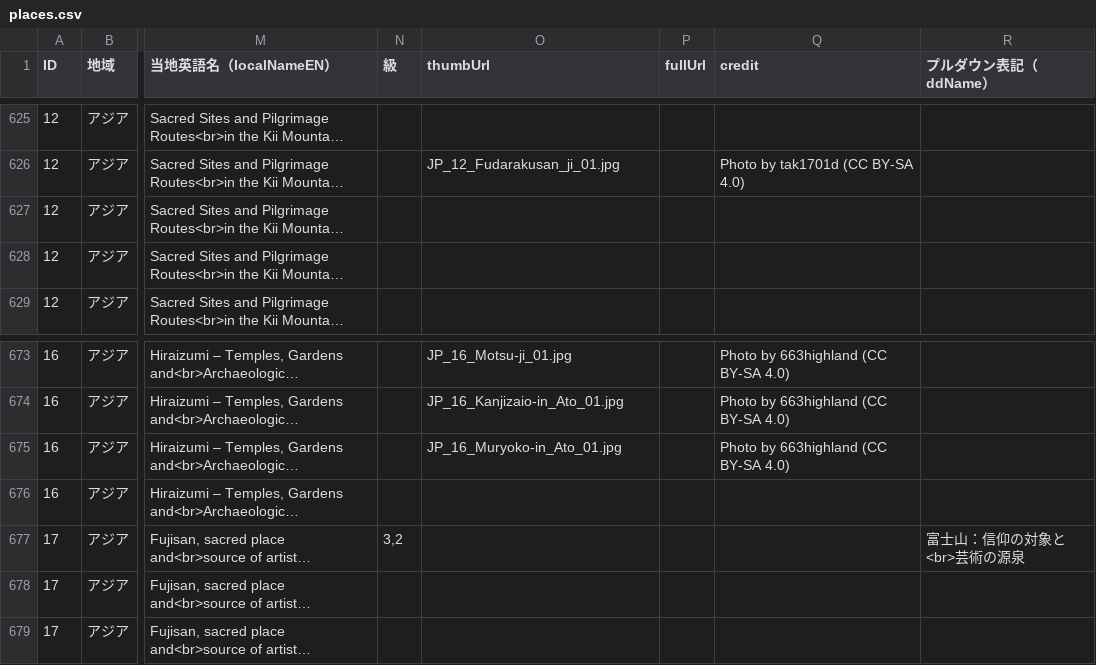
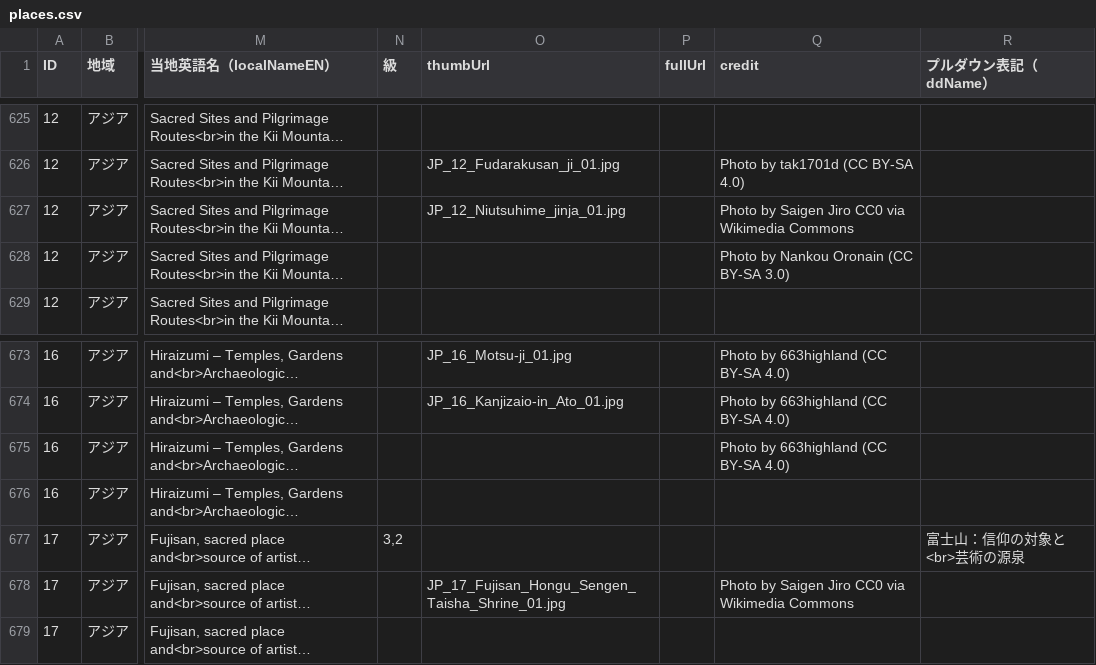
Before and after one commit to hyukis1867/World-Heritage-map, a CSV file: places.csv, drawn as a sheet; only a part is shown, gaps mark what is left out; long unchanged cells end in …; the diff names each change by its address in the sheet, - before the commit and + after, or states it on an @@ line.

Commit message:
Add files via upload

```diff
--- a/places.csv
+++ b/places.csv
-O627 (thumbUrl): (empty)
+O627 (thumbUrl): JP_12_Niutsuhime_jinja_01.jpg
-Q627 (credit): (empty)
+Q627 (credit): Photo by Saigen Jiro CC0 via Wikimedia Commons
-Q628 (credit): (empty)
+Q628 (credit): Photo by Nankou Oronain (CC BY-SA 3.0)
-O675 (thumbUrl): JP_16_Muryoko-in_Ato_01.jpg
+O675 (thumbUrl): (empty)
-O678 (thumbUrl): (empty)
+O678 (thumbUrl): JP_17_Fujisan_Hongu_Sengen_Taisha_Shrine_01.jpg
-Q678 (credit): (empty)
+Q678 (credit): Photo by Saigen Jiro CC0 via Wikimedia Commons
```
